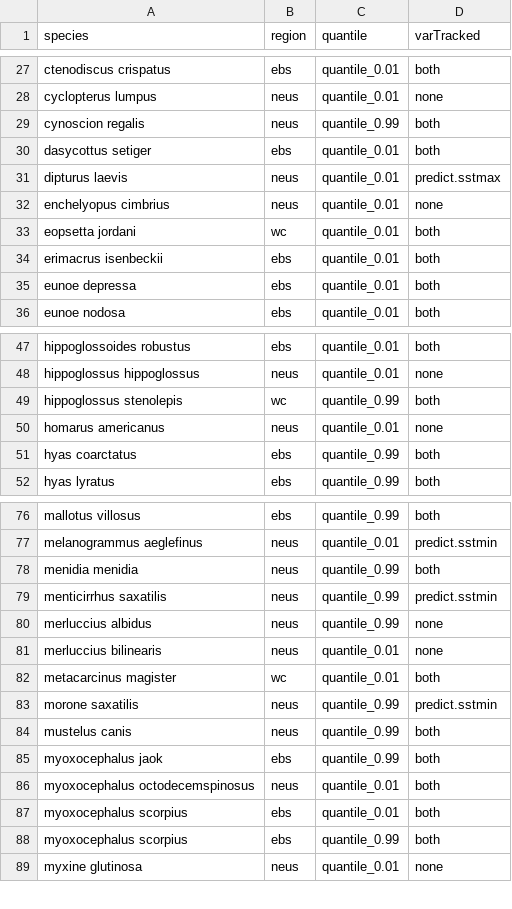
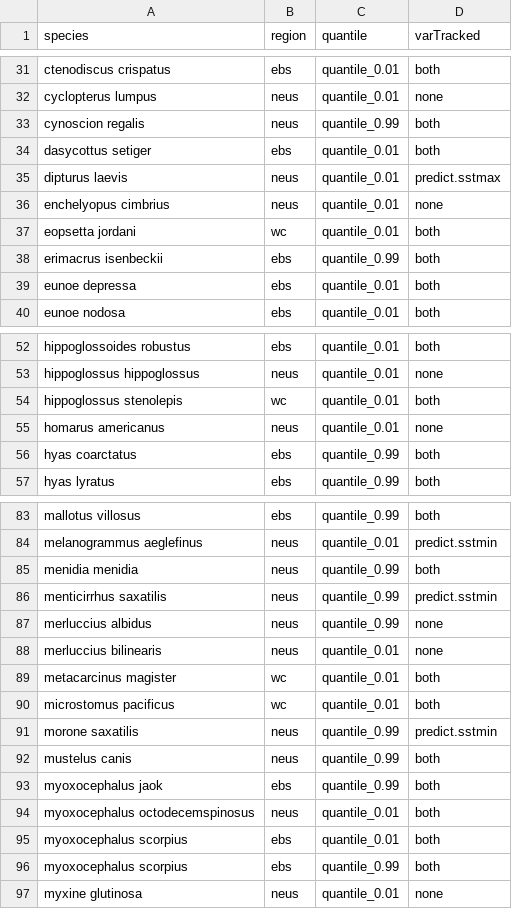
Before and after one commit to afredston/range-edge-niches, a CSV file: results/edge_thermal_extreme_tracked_summary.csv, drawn as a sheet; only a part is shown, gaps mark what is left out; the diff covers the shown part only.

```diff
--- a/results/edge_thermal_extreme_tracked_summary.csv
+++ b/results/edge_thermal_extreme_tracked_summary.csv
@@ -33,3 +37,3 @@ enchelyopus cimbrius,neus,quantile_0.01,none
 eopsetta jordani,wc,quantile_0.01,both
-erimacrus isenbeckii,ebs,quantile_0.01,both
+erimacrus isenbeckii,ebs,quantile_0.99,both
 eunoe depressa,ebs,quantile_0.01,both
@@ -48,3 +53,3 @@ hippoglossoides robustus,ebs,quantile_0.01,both
 hippoglossus hippoglossus,neus,quantile_0.01,none
-hippoglossus stenolepis,wc,quantile_0.99,both
+hippoglossus stenolepis,wc,quantile_0.01,both
 homarus americanus,neus,quantile_0.01,none
@@ -82,2 +89,3 @@ merluccius bilinearis,neus,quantile_0.01,none
 metacarcinus magister,wc,quantile_0.01,both
+microstomus pacificus,wc,quantile_0.01,both
 morone saxatilis,neus,quantile_0.99,predict.sstmin
```
Also changed, not shown: 14 added rows, 1 removed row and 6 edited cells elsewhere in this file, results/edge_species.csv.
